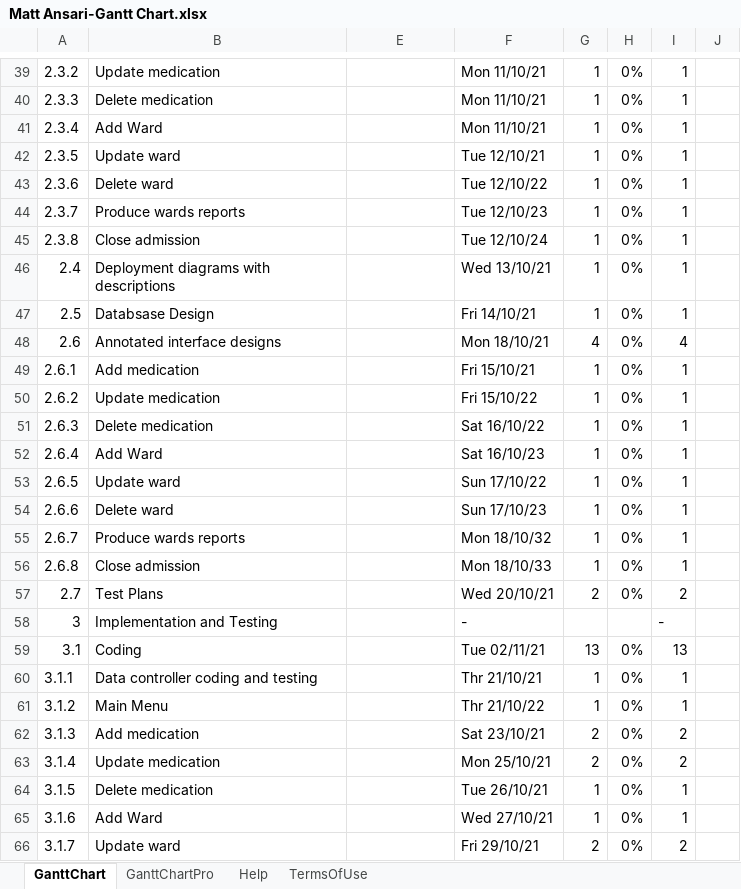
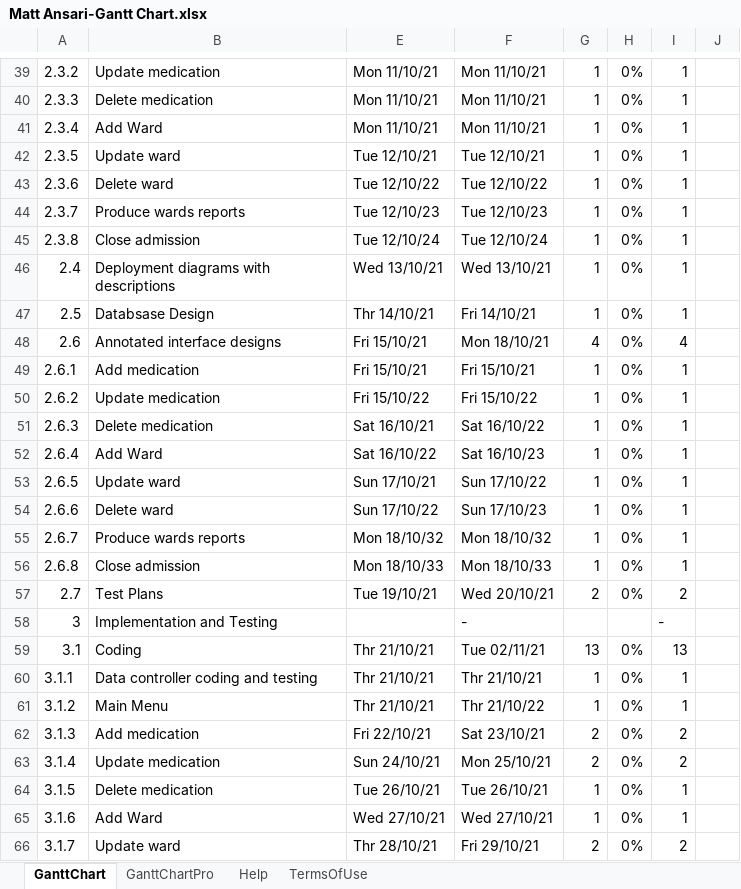
Before and after one commit to Matt-Ansa/5607-Gantt-Chart, an Excel workbook: Matt Ansari-Gantt Chart.xlsx, sheet GanttChart, drawn as a sheet; only a part is shown, gaps mark what is left out; values as stored, in another font and other column widths than the file's, no cell formats; charts and pictures and conditional formats not drawn; the diff covers the shown part only; the diff names each change by its address in the sheet, - before the commit and + after, or states it on an @@ line.

```diff
--- a/Matt Ansari-Gantt Chart.xlsx (sheet GanttChart)
+++ b/Matt Ansari-Gantt Chart.xlsx (sheet GanttChart)
-E39:E41: (empty)
+E39:E41: Mon 11/10/21
-E42: (empty)
+E42: Tue 12/10/21
-E43: (empty)
+E43: Tue 12/10/22
-E44: (empty)
+E44: Tue 12/10/23
-E45: (empty)
+E45: Tue 12/10/24
-E46: (empty)
+E46: Wed 13/10/21
-E47: (empty)
+E47: Thr 14/10/21
-E48:E49: (empty)
+E48:E49: Fri 15/10/21
-E50: (empty)
+E50: Fri 15/10/22
-E51: (empty)
+E51: Sat 16/10/21
-E52: (empty)
+E52: Sat 16/10/22
-E53: (empty)
+E53: Sun 17/10/21
-E54: (empty)
+E54: Sun 17/10/22
-E55: (empty)
+E55: Mon 18/10/32
-E56: (empty)
+E56: Mon 18/10/33
-E57: (empty)
+E57: Tue 19/10/21
-E59:E61: (empty)
+E59:E61: Thr 21/10/21
-E62: (empty)
+E62: Fri 22/10/21
-E63: (empty)
+E63: Sun 24/10/21
-E64: (empty)
+E64: Tue 26/10/21
-E65: (empty)
+E65: Wed 27/10/21
-E66: (empty)
+E66: Thr 28/10/21
```
Also changed, not shown: 39 edited cells elsewhere in this sheet, cell formats, hidden cells, 1 other file.
